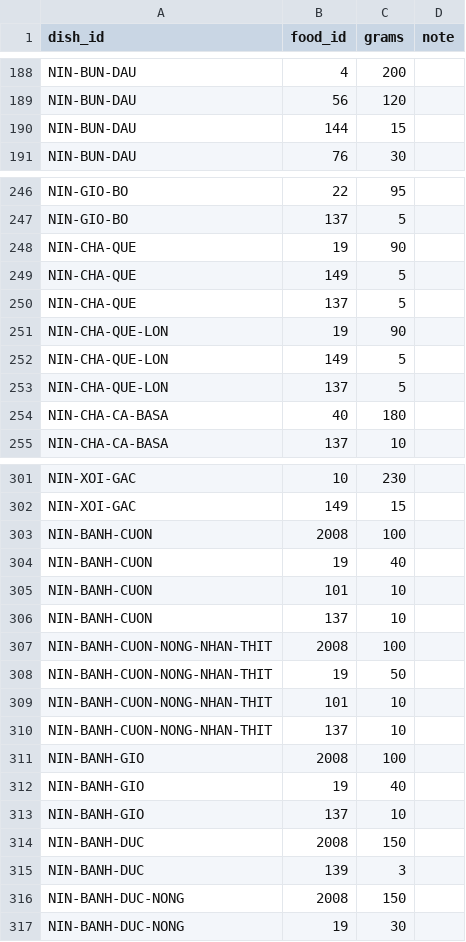
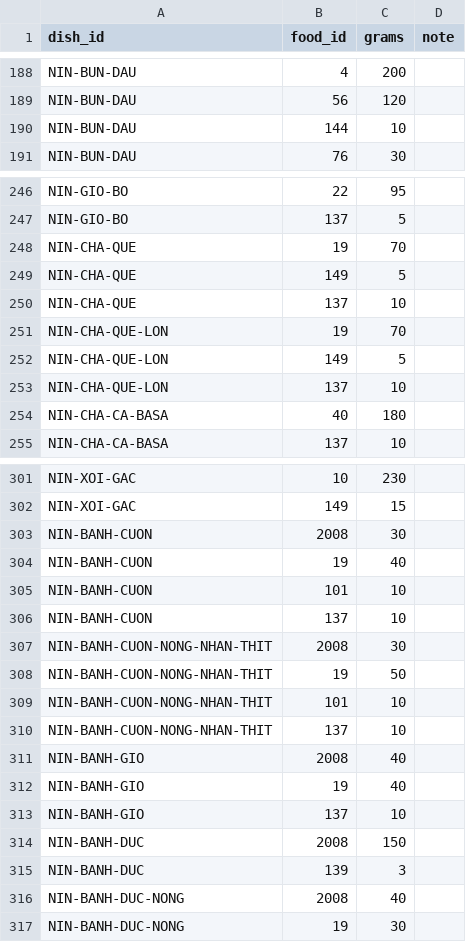
Before and after one commit to pl1201/P-031-deploy, a CSV file: data/seeds/dish_ingredients.csv, drawn as a sheet; only a part is shown, gaps mark what is left out; the diff covers the shown part only.

```diff
--- a/data/seeds/dish_ingredients.csv
+++ b/data/seeds/dish_ingredients.csv
@@ -189,3 +189,3 @@ NIN-BUN-DAU,4,200,
 NIN-BUN-DAU,56,120,
-NIN-BUN-DAU,144,15,
+NIN-BUN-DAU,144,10,
 NIN-BUN-DAU,76,30,
@@ -247,8 +247,8 @@ NIN-GIO-BO,22,95,
 NIN-GIO-BO,137,5,
-NIN-CHA-QUE,19,90,
+NIN-CHA-QUE,19,70,
 NIN-CHA-QUE,149,5,
-NIN-CHA-QUE,137,5,
-NIN-CHA-QUE-LON,19,90,
+NIN-CHA-QUE,137,10,
+NIN-CHA-QUE-LON,19,70,
 NIN-CHA-QUE-LON,149,5,
-NIN-CHA-QUE-LON,137,5,
+NIN-CHA-QUE-LON,137,10,
 NIN-CHA-CA-BASA,40,180,
@@ -302,3 +302,3 @@ NIN-XOI-GAC,10,230,
 NIN-XOI-GAC,149,15,
-NIN-BANH-CUON,2008,100,
+NIN-BANH-CUON,2008,30,
 NIN-BANH-CUON,19,40,
@@ -306,3 +306,3 @@ NIN-BANH-CUON,101,10,
 NIN-BANH-CUON,137,10,
-NIN-BANH-CUON-NONG-NHAN-THIT,2008,100,
+NIN-BANH-CUON-NONG-NHAN-THIT,2008,30,
 NIN-BANH-CUON-NONG-NHAN-THIT,19,50,
@@ -310,3 +310,3 @@ NIN-BANH-CUON-NONG-NHAN-THIT,101,10,
 NIN-BANH-CUON-NONG-NHAN-THIT,137,10,
-NIN-BANH-GIO,2008,100,
+NIN-BANH-GIO,2008,40,
 NIN-BANH-GIO,19,40,
@@ -315,3 +315,3 @@ NIN-BANH-DUC,2008,150,
 NIN-BANH-DUC,139,3,
-NIN-BANH-DUC-NONG,2008,150,
+NIN-BANH-DUC-NONG,2008,40,
 NIN-BANH-DUC-NONG,19,30,
```
Also changed, not shown: 5 added rows and 10 edited cells elsewhere in this file, data/seeds/drug_food_interactions.csv, 2 other files.
